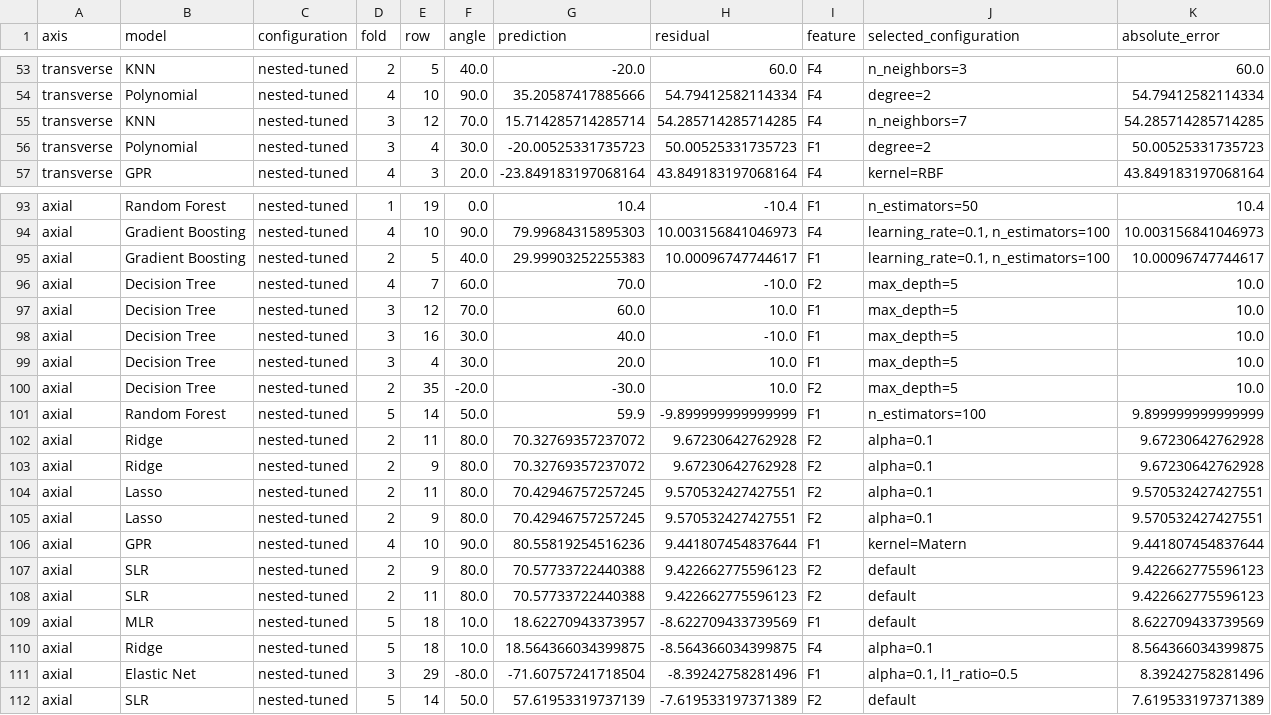
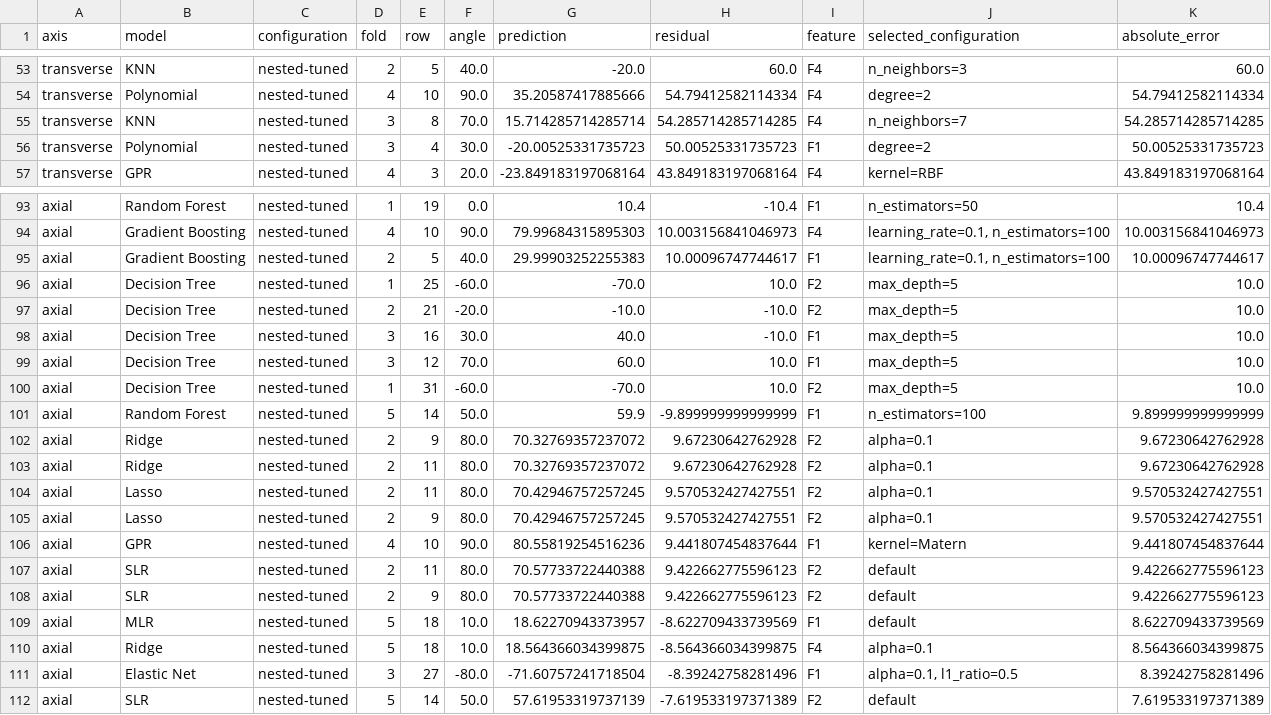
Before and after one commit to mdminhaj-2106/ML_Lab9, a CSV file: results/worst_angle_errors.csv, drawn as a sheet; only a part is shown, gaps mark what is left out.

Commit message:
Run model families in their notebook tasks

```diff
--- a/results/worst_angle_errors.csv
+++ b/results/worst_angle_errors.csv
@@ -54,3 +54,3 @@ transverse,KNN,nested-tuned,2,5,40.0,-20.0,60.0,F4,n_neighbors=3,60.0
 transverse,Polynomial,nested-tuned,4,10,90.0,35.20587417885666,54.79412582114334,F4,degree=2,54.79412582114334
-transverse,KNN,nested-tuned,3,12,70.0,15.714285714285714,54.285714285714285,F4,n_neighbors=7,54.285714285714285
+transverse,KNN,nested-tuned,3,8,70.0,15.714285714285714,54.285714285714285,F4,n_neighbors=7,54.285714285714285
 transverse,Polynomial,nested-tuned,3,4,30.0,-20.00525331735723,50.00525331735723,F1,degree=2,50.00525331735723
@@ -95,10 +95,10 @@ axial,Gradient Boosting,nested-tuned,4,10,90.0,79.99684315895303,10.003156841046
 axial,Gradient Boosting,nested-tuned,2,5,40.0,29.99903252255383,10.00096747744617,F1,"learning_rate=0.1, n_estimators=100",10.00096747744617
-axial,Decision Tree,nested-tuned,4,7,60.0,70.0,-10.0,F2,max_depth=5,10.0
+axial,Decision Tree,nested-tuned,1,25,-60.0,-70.0,10.0,F2,max_depth=5,10.0
+axial,Decision Tree,nested-tuned,2,21,-20.0,-10.0,-10.0,F2,max_depth=5,10.0
+axial,Decision Tree,nested-tuned,3,16,30.0,40.0,-10.0,F1,max_depth=5,10.0
 axial,Decision Tree,nested-tuned,3,12,70.0,60.0,10.0,F1,max_depth=5,10.0
-axial,Decision Tree,nested-tuned,3,16,30.0,40.0,-10.0,F1,max_depth=5,10.0
-axial,Decision Tree,nested-tuned,3,4,30.0,20.0,10.0,F1,max_depth=5,10.0
-axial,Decision Tree,nested-tuned,2,35,-20.0,-30.0,10.0,F2,max_depth=5,10.0
+axial,Decision Tree,nested-tuned,1,31,-60.0,-70.0,10.0,F2,max_depth=5,10.0
 axial,Random Forest,nested-tuned,5,14,50.0,59.9,-9.899999999999999,F1,n_estimators=100,9.899999999999999
+axial,Ridge,nested-tuned,2,9,80.0,70.32769357237072,9.67230642762928,F2,alpha=0.1,9.67230642762928
 axial,Ridge,nested-tuned,2,11,80.0,70.32769357237072,9.67230642762928,F2,alpha=0.1,9.67230642762928
-axial,Ridge,nested-tuned,2,9,80.0,70.32769357237072,9.67230642762928,F2,alpha=0.1,9.67230642762928
 axial,Lasso,nested-tuned,2,11,80.0,70.42946757257245,9.570532427427551,F2,alpha=0.1,9.570532427427551
@@ -106,7 +106,7 @@ axial,Lasso,nested-tuned,2,9,80.0,70.42946757257245,9.570532427427551,F2,alpha=0
 axial,GPR,nested-tuned,4,10,90.0,80.55819254516236,9.441807454837644,F1,kernel=Matern,9.441807454837644
+axial,SLR,nested-tuned,2,11,80.0,70.57733722440388,9.422662775596123,F2,default,9.422662775596123
 axial,SLR,nested-tuned,2,9,80.0,70.57733722440388,9.422662775596123,F2,default,9.422662775596123
-axial,SLR,nested-tuned,2,11,80.0,70.57733722440388,9.422662775596123,F2,default,9.422662775596123
 axial,MLR,nested-tuned,5,18,10.0,18.62270943373957,-8.622709433739569,F1,default,8.622709433739569
 axial,Ridge,nested-tuned,5,18,10.0,18.564366034399875,-8.564366034399875,F4,alpha=0.1,8.564366034399875
-axial,Elastic Net,nested-tuned,3,29,-80.0,-71.60757241718504,-8.39242758281496,F1,"alpha=0.1, l1_ratio=0.5",8.39242758281496
+axial,Elastic Net,nested-tuned,3,27,-80.0,-71.60757241718504,-8.39242758281496,F1,"alpha=0.1, l1_ratio=0.5",8.39242758281496
 axial,SLR,nested-tuned,5,14,50.0,57.61953319737139,-7.619533197371389,F2,default,7.619533197371389
```
Also changed, not shown: results/all_model_results.csv, 4 other files.
